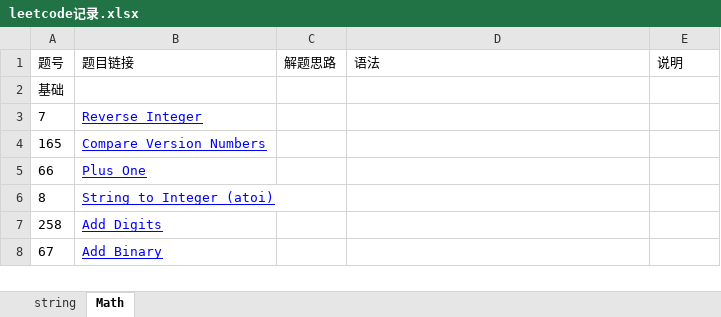
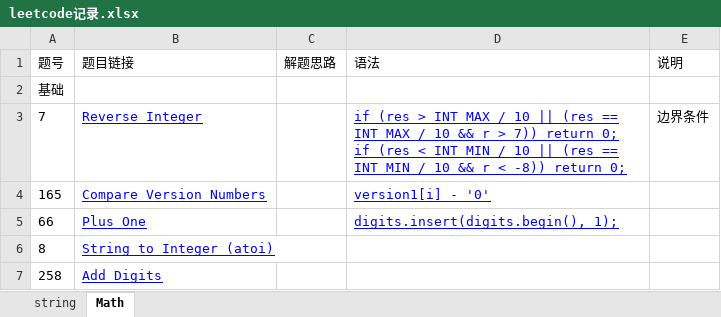
Before and after one commit to XZeusJ/Leetcode, an Excel workbook: leetcode记录.xlsx, sheet Math, drawn as a sheet; only a part is shown; the shorter side is filled out with more unchanged rows; values as stored, in another font and other column widths than the file's, no borders; ↵ is a line break in a cell; the diff names each change by its address in the sheet, - before the commit and + after, or states it on an @@ line.

```diff
--- a/leetcode记录.xlsx (sheet Math)
+++ b/leetcode记录.xlsx (sheet Math)
-D3 (语法): (empty)
+D3 (语法): if (res > INT_MAX / 10 || (res == INT_MAX / 10 && r > 7)) return 0; ↵ if (res < INT_MIN / 10 || (res == INT_MIN / 10 && r < -8)) return 0;
-E3 (说明): (empty)
+E3 (说明): 边界条件
-D4 (语法): (empty)
+D4 (语法): version1[i] - '0'
-D5 (语法): (empty)
+D5 (语法): digits.insert(digits.begin(), 1);
```
Also changed, not shown: 4 other files.
